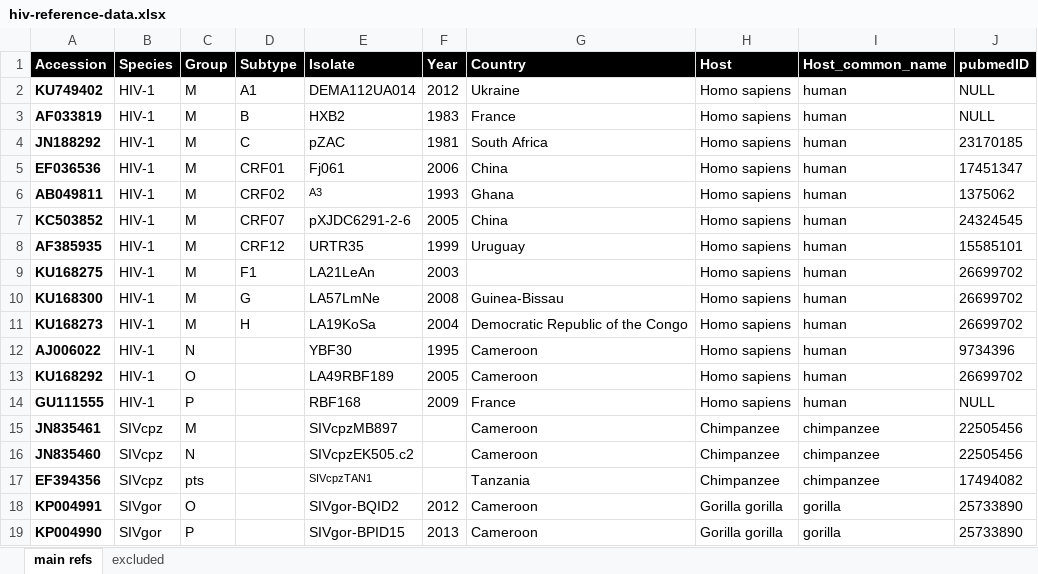
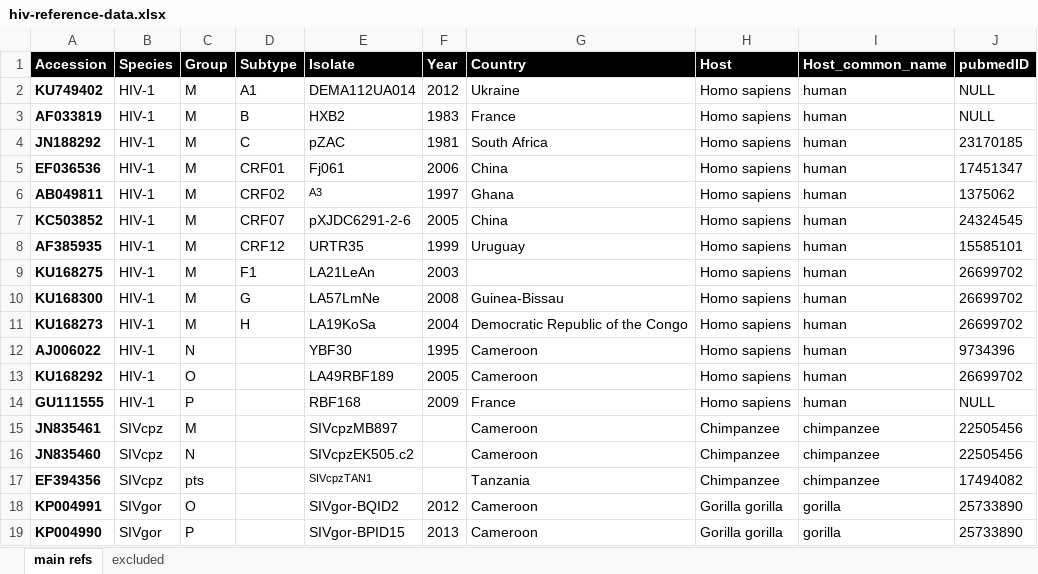
Before and after one commit to giffordlabcvr/HIV-GLUE, an Excel workbook: tabular/core/hiv-reference-data.xlsx, sheet main refs, drawn as a sheet; values as stored, in another font and other column widths than the file's, no borders; the diff names each change by its address in the sheet, - before the commit and + after, or states it on an @@ line.

```diff
--- a/tabular/core/hiv-reference-data.xlsx (sheet main refs)
+++ b/tabular/core/hiv-reference-data.xlsx (sheet main refs)
-F6 (Year): 1993
+F6 (Year): 1997
```
Also changed, not shown: 3 other files.
